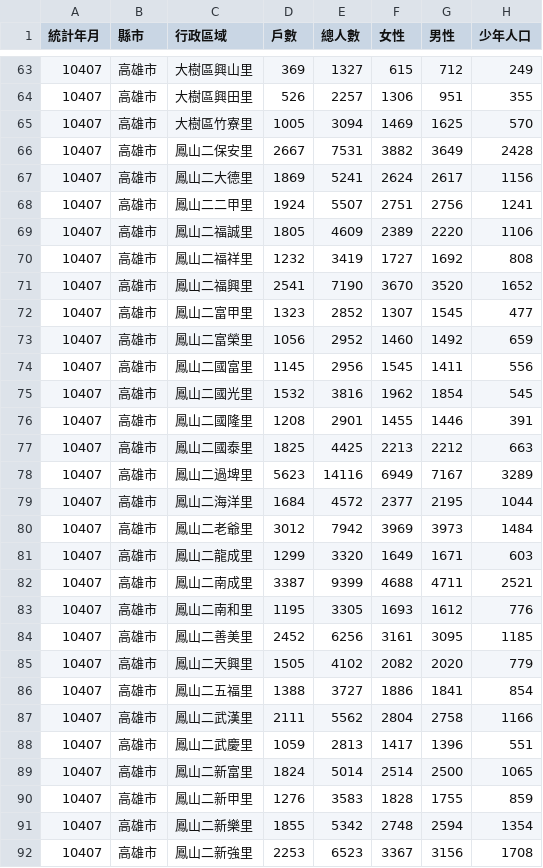
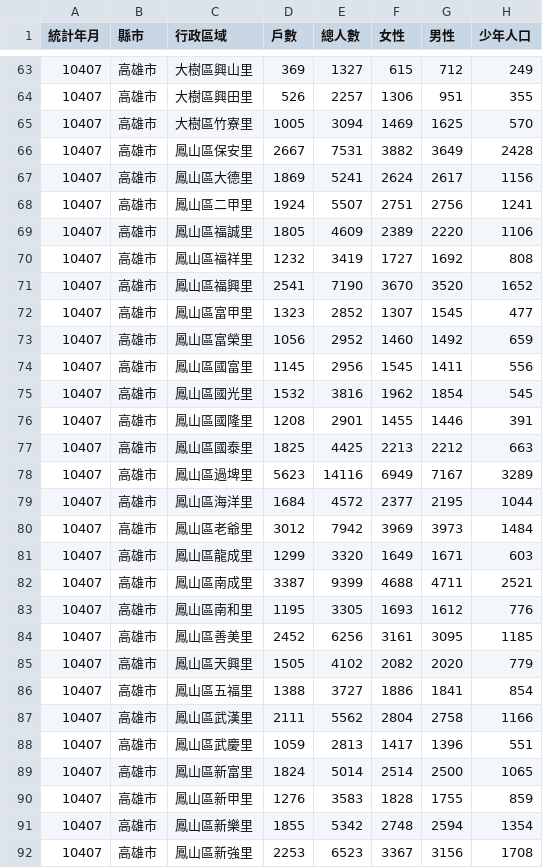
Before and after one commit to unityculture/Power_Hackathon, a CSV file: origin_data/104_household_m07.csv, drawn as a sheet; only a part is shown, gaps mark what is left out; the diff covers the shown part only; the diff names each change by its address in the sheet, - before the commit and + after, or states it on an @@ line.

```diff
--- a/origin_data/104_household_m07.csv
+++ b/origin_data/104_household_m07.csv
-C66 (行政區域): 鳳山二保安里
+C66 (行政區域): 鳳山區保安里
-C67 (行政區域): 鳳山二大德里
+C67 (行政區域): 鳳山區大德里
-C68 (行政區域): 鳳山二二甲里
+C68 (行政區域): 鳳山區二甲里
-C69 (行政區域): 鳳山二福誠里
+C69 (行政區域): 鳳山區福誠里
-C70 (行政區域): 鳳山二福祥里
+C70 (行政區域): 鳳山區福祥里
-C71 (行政區域): 鳳山二福興里
+C71 (行政區域): 鳳山區福興里
-C72 (行政區域): 鳳山二富甲里
+C72 (行政區域): 鳳山區富甲里
-C73 (行政區域): 鳳山二富榮里
+C73 (行政區域): 鳳山區富榮里
-C74 (行政區域): 鳳山二國富里
+C74 (行政區域): 鳳山區國富里
-C75 (行政區域): 鳳山二國光里
+C75 (行政區域): 鳳山區國光里
-C76 (行政區域): 鳳山二國隆里
+C76 (行政區域): 鳳山區國隆里
-C77 (行政區域): 鳳山二國泰里
+C77 (行政區域): 鳳山區國泰里
-C78 (行政區域): 鳳山二過埤里
+C78 (行政區域): 鳳山區過埤里
-C79 (行政區域): 鳳山二海洋里
+C79 (行政區域): 鳳山區海洋里
-C80 (行政區域): 鳳山二老爺里
+C80 (行政區域): 鳳山區老爺里
-C81 (行政區域): 鳳山二龍成里
+C81 (行政區域): 鳳山區龍成里
-C82 (行政區域): 鳳山二南成里
+C82 (行政區域): 鳳山區南成里
-C83 (行政區域): 鳳山二南和里
+C83 (行政區域): 鳳山區南和里
-C84 (行政區域): 鳳山二善美里
+C84 (行政區域): 鳳山區善美里
-C85 (行政區域): 鳳山二天興里
+C85 (行政區域): 鳳山區天興里
-C86 (行政區域): 鳳山二五福里
+C86 (行政區域): 鳳山區五福里
-C87 (行政區域): 鳳山二武漢里
+C87 (行政區域): 鳳山區武漢里
-C88 (行政區域): 鳳山二武慶里
+C88 (行政區域): 鳳山區武慶里
-C89 (行政區域): 鳳山二新富里
+C89 (行政區域): 鳳山區新富里
-C90 (行政區域): 鳳山二新甲里
+C90 (行政區域): 鳳山區新甲里
-C91 (行政區域): 鳳山二新樂里
+C91 (行政區域): 鳳山區新樂里
-C92 (行政區域): 鳳山二新強里
+C92 (行政區域): 鳳山區新強里
```
Also changed, not shown: 138 edited cells elsewhere in this file, origin_data/104_life_twomonth.csv, 56 other files.
